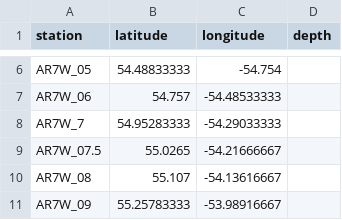
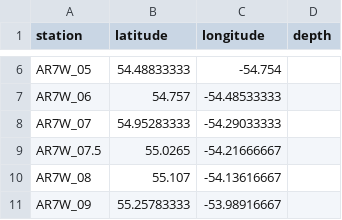
Before and after one commit to cgrdn/argoline, a CSV file: argoline/resources/ar7w.csv, drawn as a sheet; only a part is shown, gaps mark what is left out.

Commit message:
nearest station for plotting section

```diff
--- a/argoline/resources/ar7w.csv
+++ b/argoline/resources/ar7w.csv
@@ -7,3 +7,3 @@ AR7W_05,54.48833333,-54.754,
 AR7W_06,54.757,-54.48533333,
-AR7W_7,54.95283333,-54.29033333,
+AR7W_07,54.95283333,-54.29033333,
 AR7W_07.5,55.0265,-54.21666667,
```
Also changed, not shown: 1 other file.
